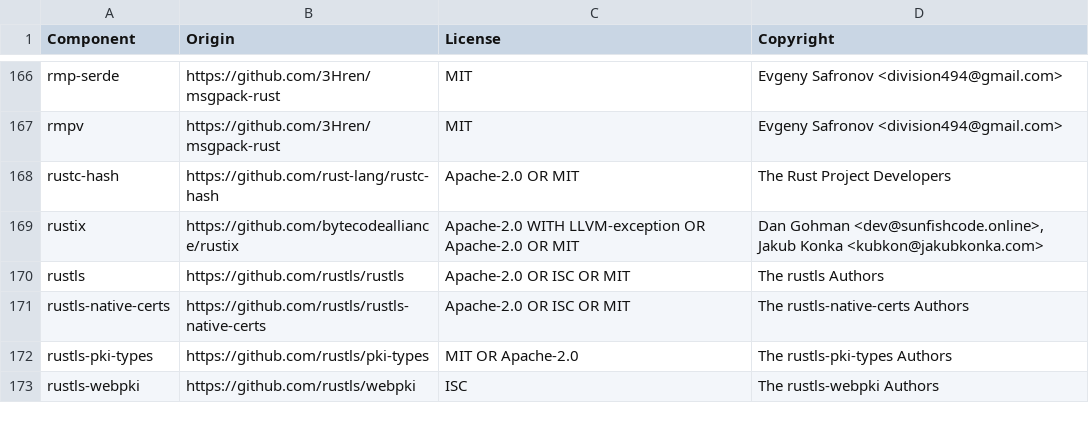
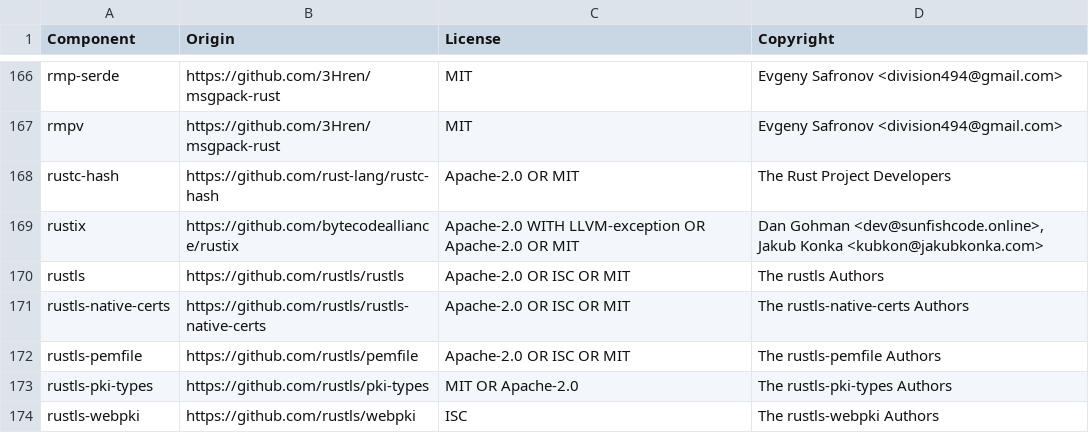
Before and after one commit to DataDog/serverless-components, a CSV file: LICENSE-3rdparty.csv, drawn as a sheet; only a part is shown, gaps mark what is left out; the diff names each change by its address in the sheet, - before the commit and + after, or states it on an @@ line.

Commit message:
Fix license

```diff
--- a/LICENSE-3rdparty.csv
+++ b/LICENSE-3rdparty.csv
+row 172: rustls-pemfile | https://github.com/rustls/pemfile | Apache-2.0 OR ISC OR MIT | The rustls-pemfile Authors
```
